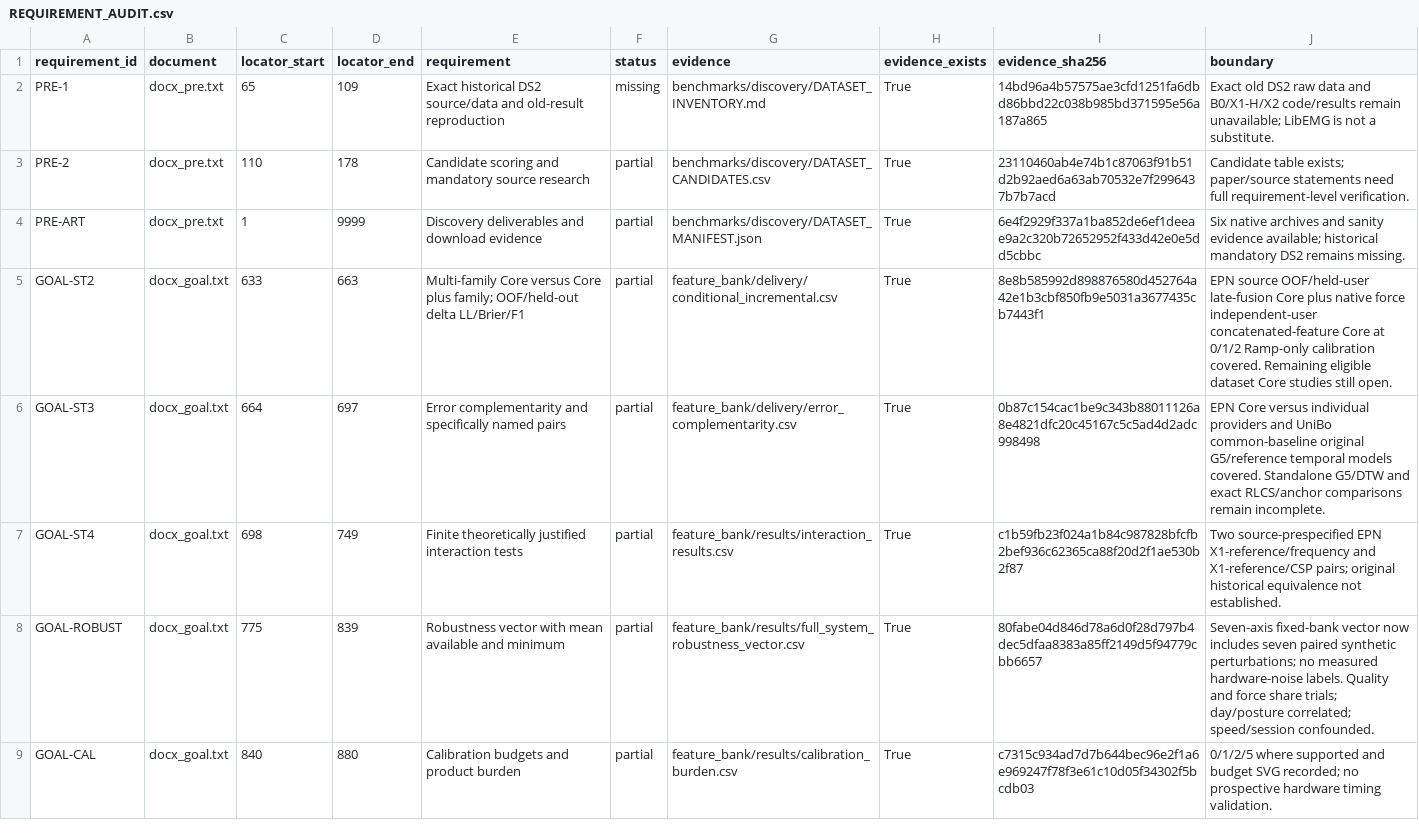
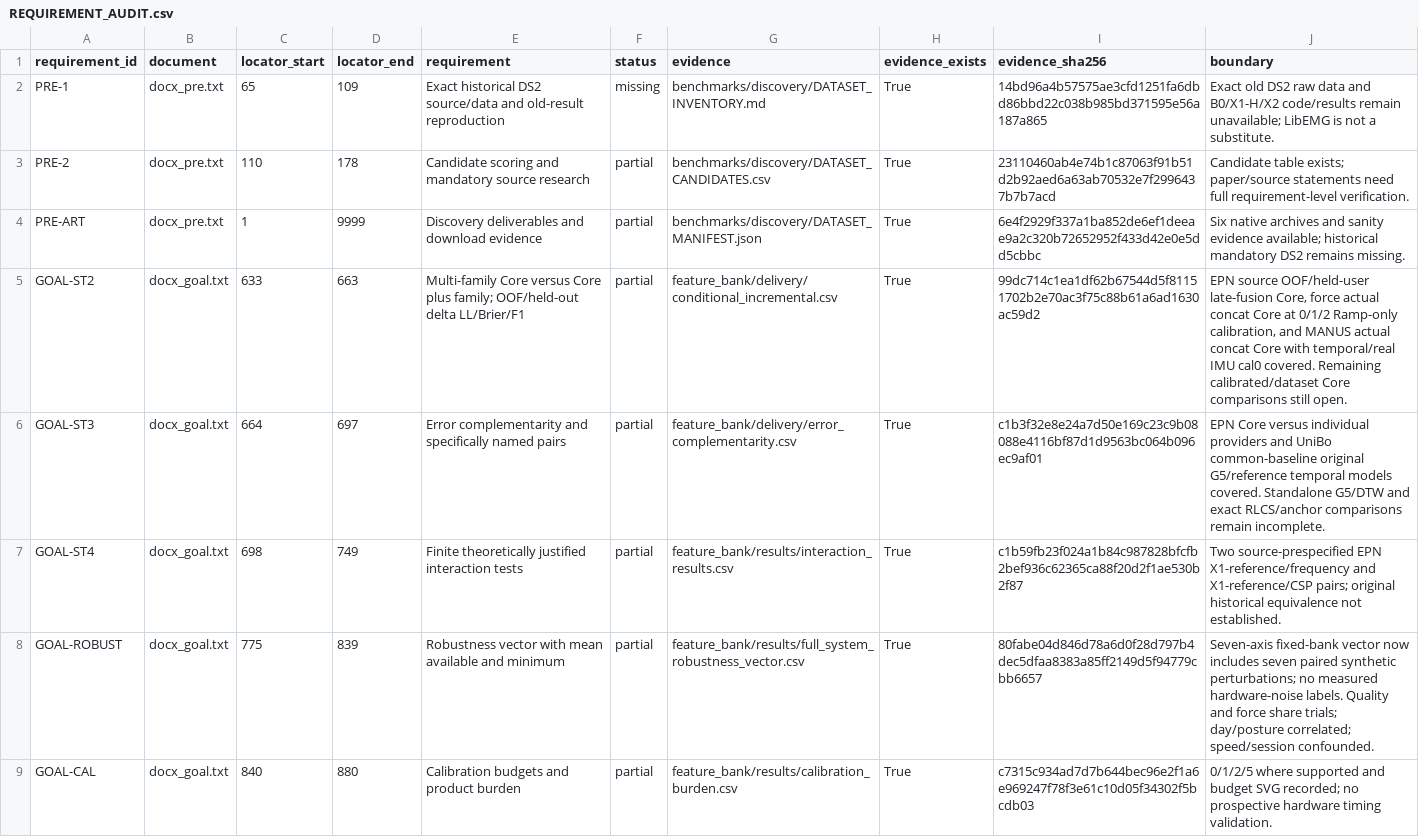
Before and after one commit to boyandong/emg-imu-human-in-the-loop, a CSV file: emgimu_classifier/feature_bank/REQUIREMENT_AUDIT.csv, drawn as a sheet; only a part is shown; the diff covers the shown part only.

Commit message:
Evaluate MANUS concatenated Core with temporal and real IMU increments

```diff
--- a/emgimu_classifier/feature_bank/REQUIREMENT_AUDIT.csv
+++ b/emgimu_classifier/feature_bank/REQUIREMENT_AUDIT.csv
@@ -4,4 +4,4 @@ PRE-2,docx_pre.txt,110,178,Candidate scoring and mandatory source research,parti
 PRE-ART,docx_pre.txt,1,9999,Discovery deliverables and download evidence,partial,benchmarks/discovery/DATASET_MANIFEST.json,True,6e4f2929f337a1ba852de6ef1deeae9a2c320b72652952f433d42e0e5dd5cbbc,Six native archives and sanity evidence available; historical mandatory DS2 remains missing.
-GOAL-ST2,docx_goal.txt,633,663,Multi-family Core versus Core plus family; OOF/held-out delta LL/Brier/F1,partial,feature_bank/delivery/conditional_incremental.csv,True,8e8b585992d898876580d452764a42e1b3cbf850fb9e5031a3677435cb7443f1,EPN source OOF/held-user late-fusion Core plus native force independent-user concatenated-feature Core at 0/1/2 Ramp-only calibration covered. Remaining eligible dataset Core studies still open.
-GOAL-ST3,docx_goal.txt,664,697,Error complementarity and specifically named pairs,partial,feature_bank/delivery/error_complementarity.csv,True,0b87c154cac1be9c343b88011126a8e4821dfc20c45167c5c5ad4d2adc998498,EPN Core versus individual providers and UniBo common-baseline original G5/reference temporal models covered. Standalone G5/DTW and exact RLCS/anchor comparisons remain incomplete.
+GOAL-ST2,docx_goal.txt,633,663,Multi-family Core versus Core plus family; OOF/held-out delta LL/Brier/F1,partial,feature_bank/delivery/conditional_incremental.csv,True,99dc714c1ea1df62b67544d5f81151702b2e70ac3f75c88b61a6ad1630ac59d2,"EPN source OOF/held-user late-fusion Core, force actual concat Core at 0/1/2 Ramp-only calibration, and MANUS actual concat Core with temporal/real IMU cal0 covered. Remaining calibrated/dataset Core comparisons still open."
+GOAL-ST3,docx_goal.txt,664,697,Error complementarity and specifically named pairs,partial,feature_bank/delivery/error_complementarity.csv,True,c1b3f32e8e24a7d50e169c23c9b08088e4116bf87d1d9563bc064b096ec9af01,EPN Core versus individual providers and UniBo common-baseline original G5/reference temporal models covered. Standalone G5/DTW and exact RLCS/anchor comparisons remain incomplete.
 GOAL-ST4,docx_goal.txt,698,749,Finite theoretically justified interaction tests,partial,feature_bank/results/interaction_results.csv,True,c1b59fb23f024a1b84c987828bfcfb2bef936c62365ca88f20d2f1ae530b2f87,Two source-prespecified EPN X1-reference/frequency and X1-reference/CSP pairs; original historical equivalence not established.
```
Also changed, not shown: 10 edited cells elsewhere in this file, 26 other files.
